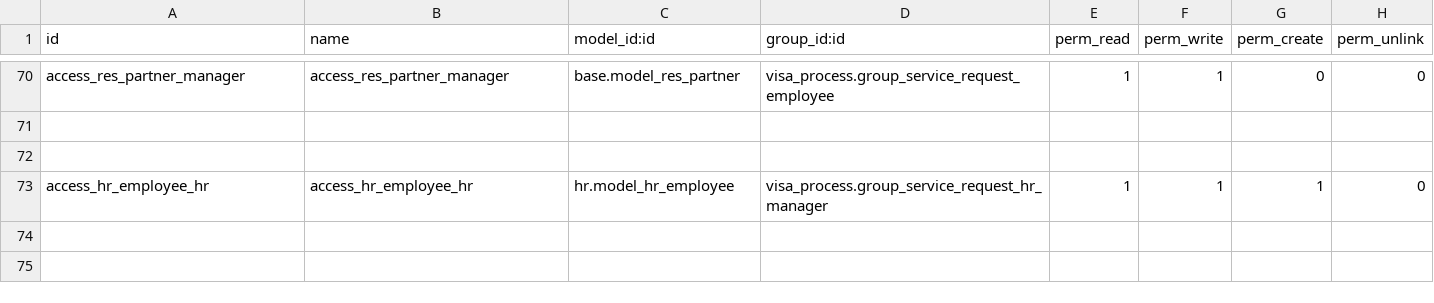
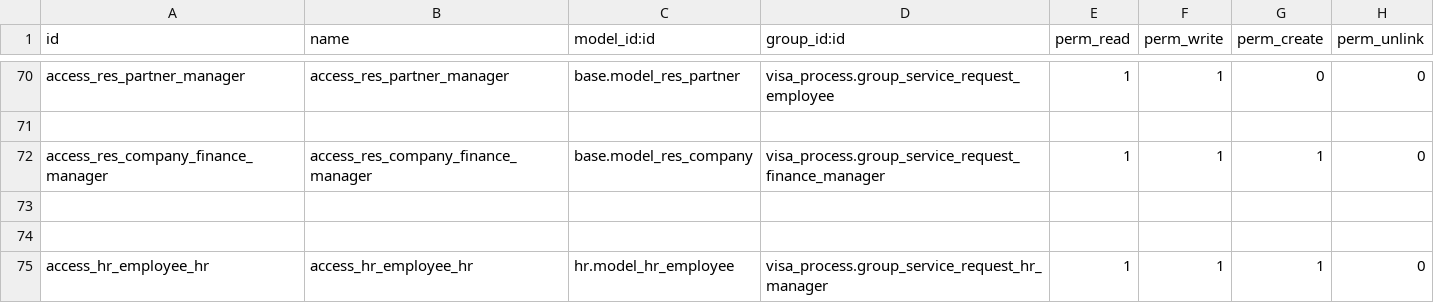
Before and after one commit to Deekshithhm27/aamalcom, a CSV file: visa_process/security/ir.model.access.csv, drawn as a sheet; only a part is shown, gaps mark what is left out.

Commit message:
Updated finance security

```diff
--- a/visa_process/security/ir.model.access.csv
+++ b/visa_process/security/ir.model.access.csv
@@ -71,2 +71,4 @@ access_res_partner_manager,access_res_partner_manager,base.model_res_partner,vis
 
+access_res_company_finance_manager,access_res_company_finance_manager,base.model_res_company,visa_process.group_service_request_finance_manager,1,1,1,0
+
 
```
